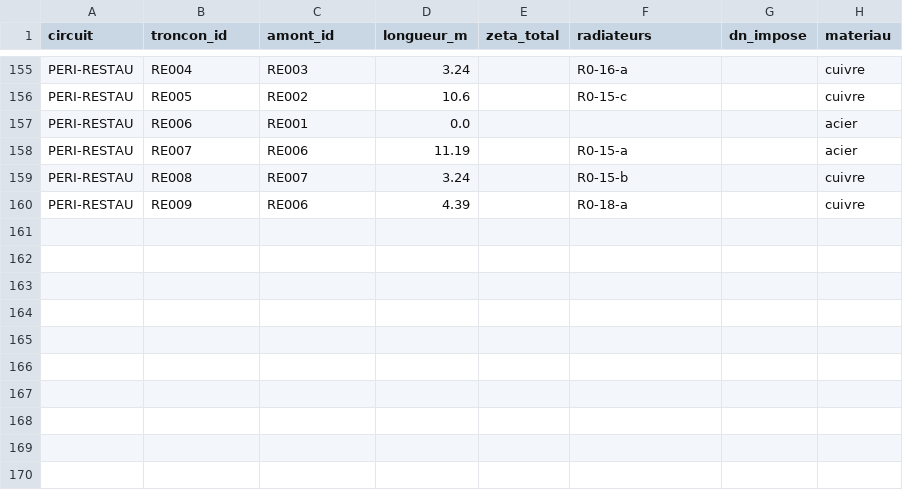
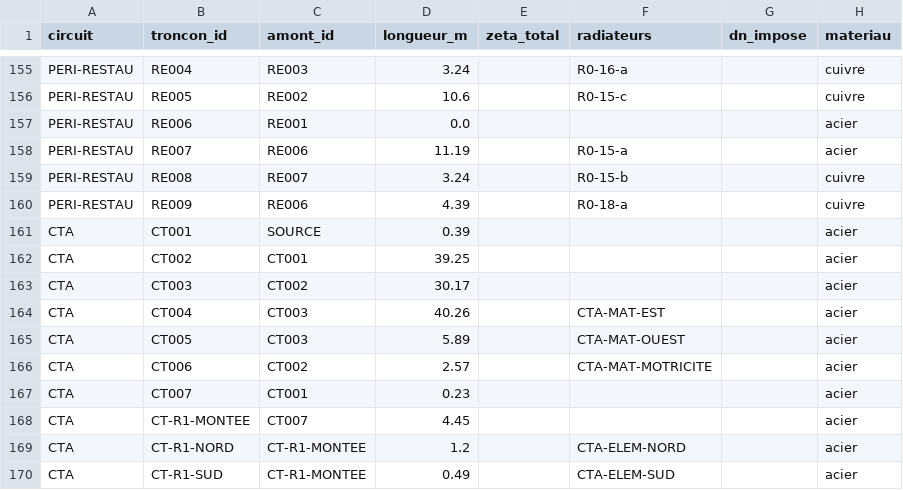
Before and after one commit to NourJS/github-slideshow, a CSV file: chauffage-albert-camus/data/troncons_RDC_DCE.csv, drawn as a sheet; only a part is shown, gaps mark what is left out; the diff names each change by its address in the sheet, - before the commit and + after, or states it on an @@ line.

```diff
--- a/chauffage-albert-camus/data/troncons_RDC_DCE.csv
+++ b/chauffage-albert-camus/data/troncons_RDC_DCE.csv
+row 161: CTA | CT001 | SOURCE | 0.39 |  |  |  | acier
+row 162: CTA | CT002 | CT001 | 39.25 |  |  |  | acier
+row 163: CTA | CT003 | CT002 | 30.17 |  |  |  | acier
+row 164: CTA | CT004 | CT003 | 40.26 |  | CTA-MAT-EST |  | acier
+row 165: CTA | CT005 | CT003 | 5.89 |  | CTA-MAT-OUEST |  | acier
+row 166: CTA | CT006 | CT002 | 2.57 |  | CTA-MAT-MOTRICITE |  | acier
+row 167: CTA | CT007 | CT001 | 0.23 |  |  |  | acier
+row 168: CTA | CT-R1-MONTEE | CT007 | 4.45 |  |  |  | acier
+row 169: CTA | CT-R1-NORD | CT-R1-MONTEE | 1.2 |  | CTA-ELEM-NORD |  | acier
+row 170: CTA | CT-R1-SUD | CT-R1-MONTEE | 0.49 |  | CTA-ELEM-SUD |  | acier
```
Also changed, not shown: chauffage-albert-camus/outputs/04_synthese_circuits.csv, chauffage-albert-camus/outputs/05_troncons_dimensionnement.csv, 14 other files.
